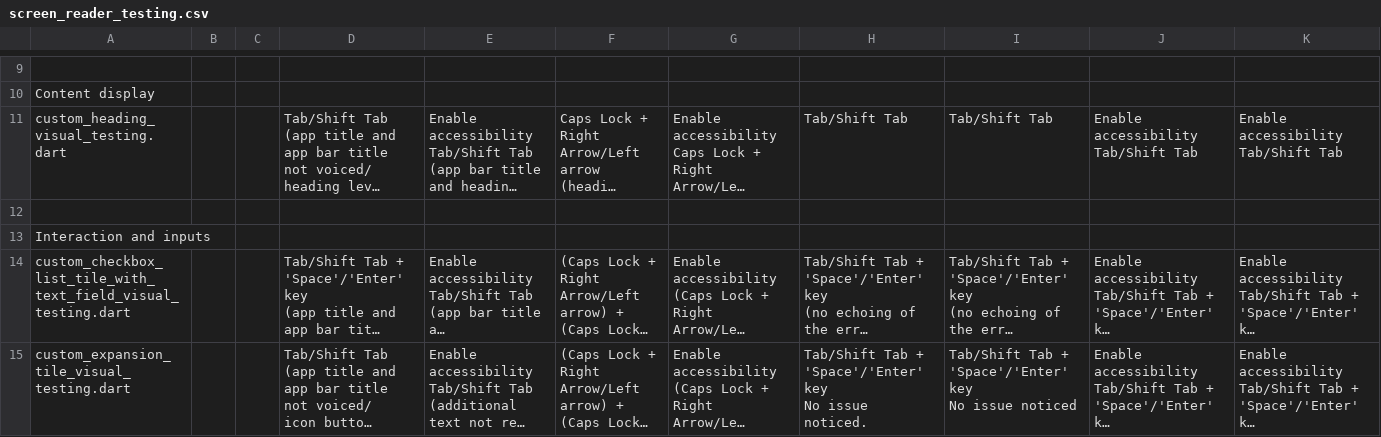
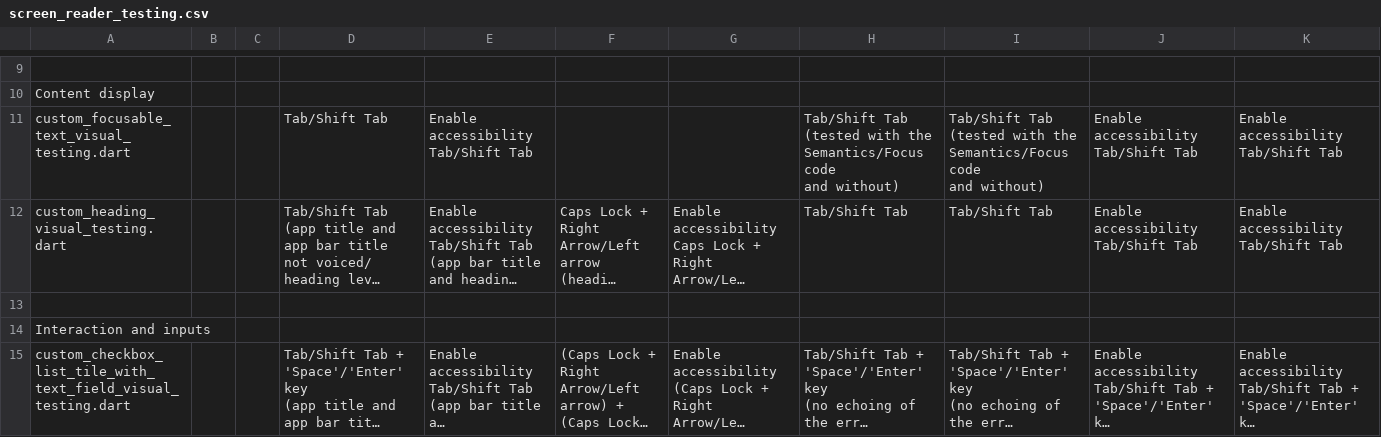
Before and after one commit to jlmacle/journeyers, a CSV file: qa_utils/screen_reader_testing/screen_reader_testing.csv, drawn as a sheet; only a part is shown, gaps mark what is left out; the shorter side is filled out with more unchanged rows; long unchanged cells end in …; ↵ is a line break in a cell; the diff names each change by its address in the sheet, - before the commit and + after, or states it on an @@ line.

Commit message:
Addition to the csv testing notes

```diff
--- a/qa_utils/screen_reader_testing/screen_reader_testing.csv
+++ b/qa_utils/screen_reader_testing/screen_reader_testing.csv
+row 11: custom_focusable_text_visual_testing.dart |  |  | Tab/Shift Tab | Enable accessibility ↵ Tab/Shift Tab |  |  | Tab/Shift Tab ↵ (tested with the Semantics/Focus code ↵ and without) | Tab/Shift Tab ↵ (tested with the Semantics/Focus code ↵ and without) | Enable accessibility ↵ Tab/Shift Tab | Enable accessibility ↵ Tab/Shift Tab
```
